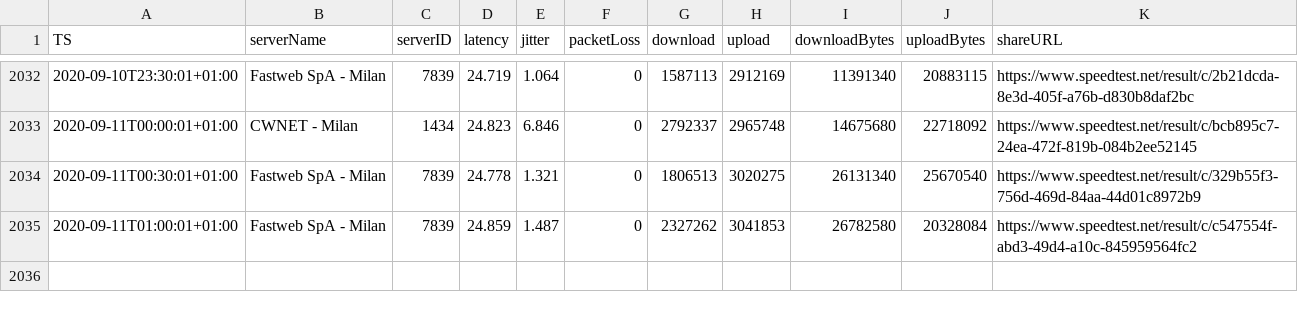
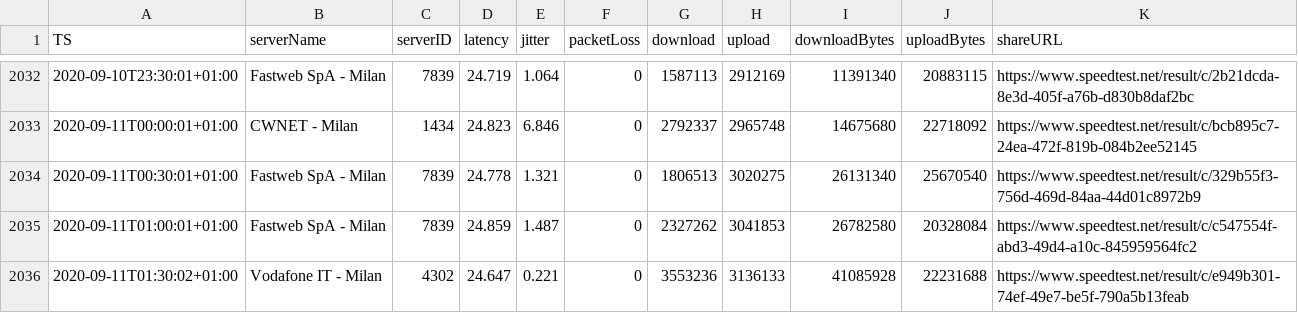
Before and after one commit to mauriziopapini/datalog, a CSV file: speedData.csv, drawn as a sheet; only a part is shown, gaps mark what is left out.

Commit message:
upd

```diff
--- a/speedData.csv
+++ b/speedData.csv
@@ -2035 +2035,2 @@
 "2020-09-11T01:00:01+01:00","Fastweb SpA - Milan","7839","24.859","1.487","0","2327262","3041853","26782580","20328084","https://www.speedtest.net/result/c/c547554f-abd3-49d4-a10c-845959564fc2"
+"2020-09-11T01:30:02+01:00","Vodafone IT - Milan","4302","24.647","0.221","0","3553236","3136133","41085928","22231688","https://www.speedtest.net/result/c/e949b301-74ef-49e7-be5f-790a5b13feab"
```
